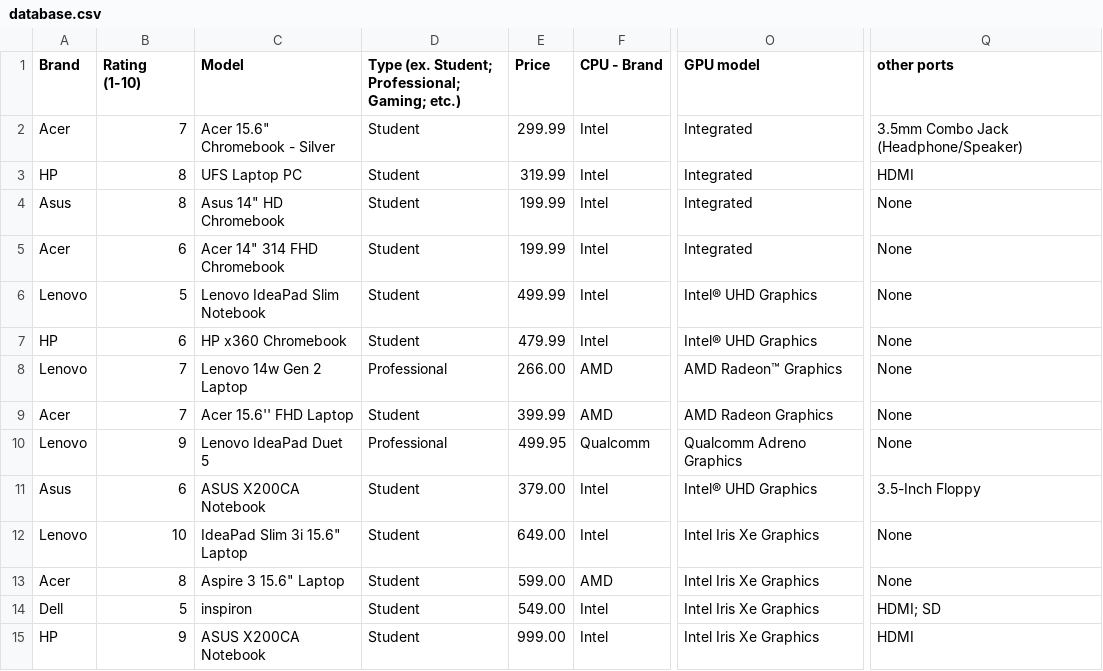
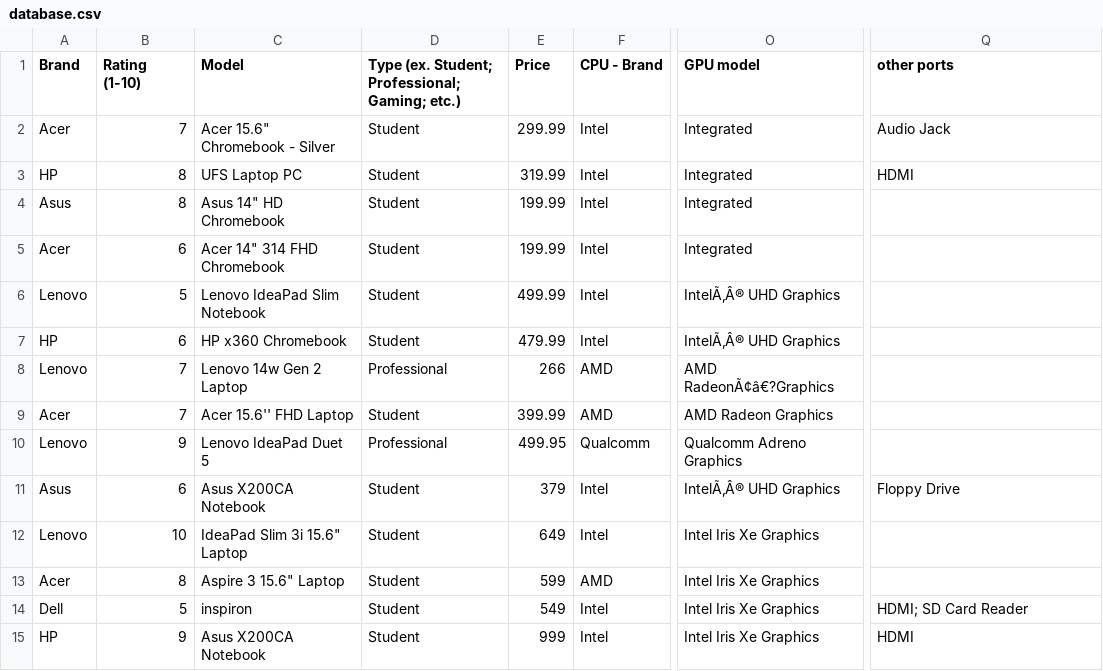
Before and after one commit to ToiletClogger420/ICS3U-Laptop-Store, a CSV file: data/database.csv, drawn as a sheet; only a part is shown, gaps mark what is left out; the diff covers the shown part only; the diff names each change by its address in the sheet, - before the commit and + after, or states it on an @@ line.

```diff
--- a/data/database.csv
+++ b/data/database.csv
-Q2 (other ports): 3.5mm Combo Jack (Headphone/Speaker)
+Q2 (other ports): Audio Jack
-Q4:Q10 (other ports): None
+Q4:Q10 (other ports): (empty)
-O6:O7 (GPU model): Intel® UHD Graphics
+O6:O7 (GPU model): IntelÃ‚Â® UHD Graphics
-E8 (Price): 266.00
+E8 (Price): 266
-O8 (GPU model): AMD Radeon™ Graphics
+O8 (GPU model): AMD RadeonÃ¢â€?Graphics
-C11 (Model): ASUS X200CA Notebook
+C11 (Model): Asus X200CA Notebook
-E11 (Price): 379.00
+E11 (Price): 379
-O11 (GPU model): Intel® UHD Graphics
+O11 (GPU model): IntelÃ‚Â® UHD Graphics
-Q11 (other ports): 3.5-Inch Floppy
+Q11 (other ports): Floppy Drive
-E12 (Price): 649.00
+E12 (Price): 649
-Q12:Q13 (other ports): None
+Q12:Q13 (other ports): (empty)
-E13 (Price): 599.00
+E13 (Price): 599
-E14 (Price): 549.00
+E14 (Price): 549
-Q14 (other ports): HDMI; SD
+Q14 (other ports): HDMI; SD Card Reader
-C15 (Model): ASUS X200CA Notebook
+C15 (Model): Asus X200CA Notebook
-E15 (Price): 999.00
+E15 (Price): 999
```
Also changed, not shown: 20 edited cells elsewhere in this file, 7 other files.
